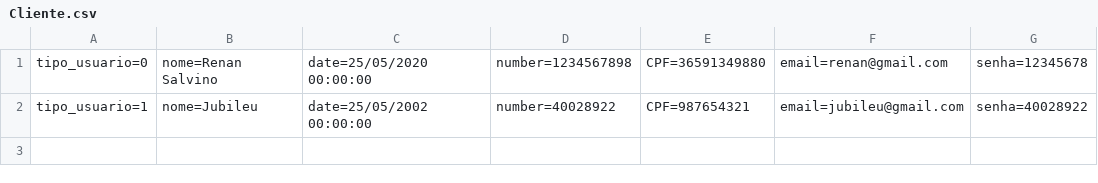
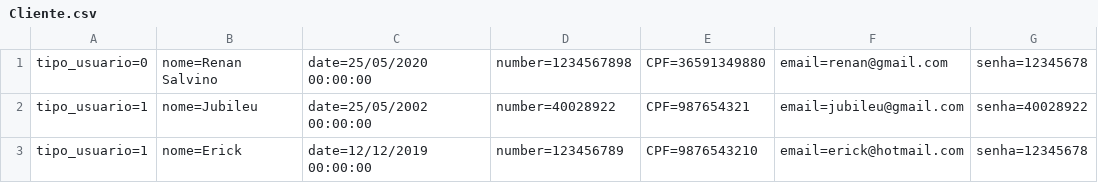
Before and after one commit to renansalvino/MVCSenai, a CSV file: RoleTopMVC/Database/Cliente.csv, drawn as a sheet; the diff names each change by its address in the sheet, - before the commit and + after, or states it on an @@ line.

```diff
--- a/RoleTopMVC/Database/Cliente.csv
+++ b/RoleTopMVC/Database/Cliente.csv
+row 3: tipo_usuario=1 | nome=Erick | date=12/12/2019 00:00:00 | number=123456789 | CPF=9876543210 | email=erick@hotmail.com | senha=12345678
```
Also changed, not shown: RoleTopMVC/Database/Pedido.csv, 41 other files.
